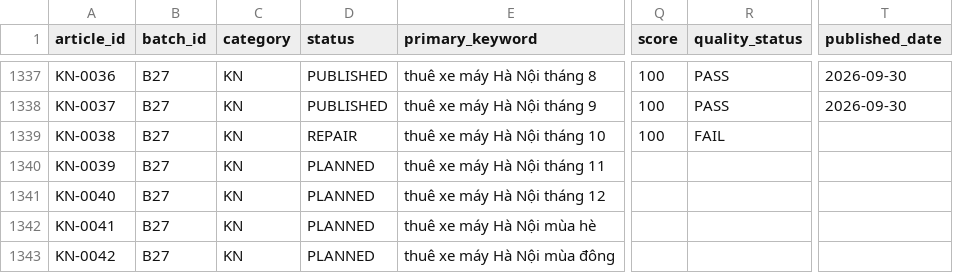
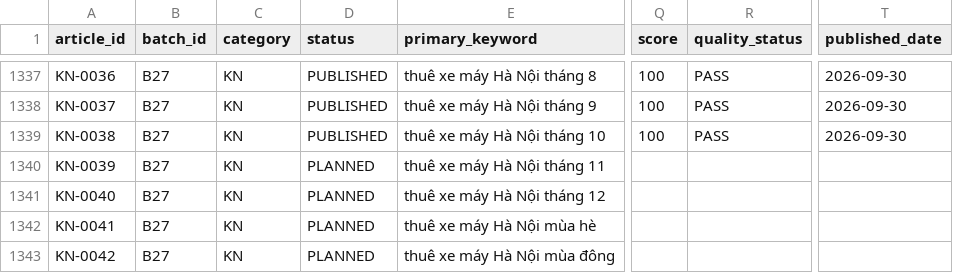
Before and after one commit to thuexemayhanoi/vanchinh, a CSV file: data/content-matrix.csv, drawn as a sheet; only a part is shown, gaps mark what is left out; the diff names each change by its address in the sheet, - before the commit and + after, or states it on an @@ line.

Commit message:
factory: B27 repair publish (KN-0038) [automated txn]

```diff
--- a/data/content-matrix.csv
+++ b/data/content-matrix.csv
-D1339 (status): REPAIR
+D1339 (status): PUBLISHED
-R1339 (quality_status): FAIL
+R1339 (quality_status): PASS
-T1339 (published_date): (empty)
+T1339 (published_date): 2026-09-30
```
Also changed, not shown: 7 other files.
